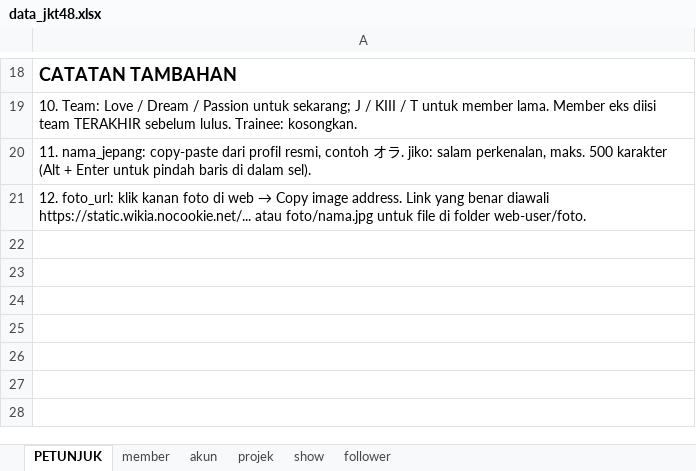
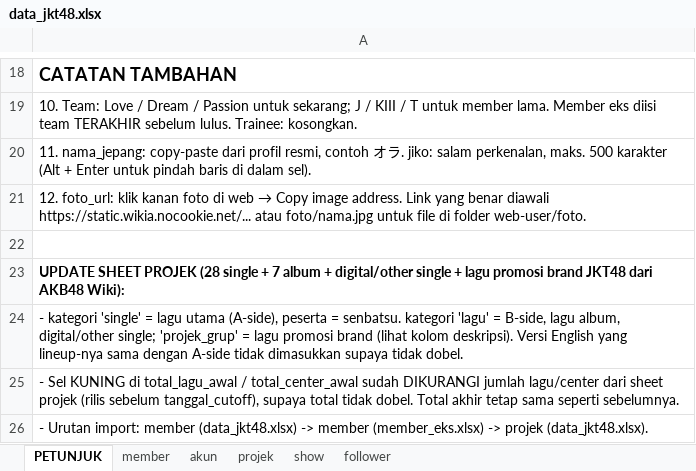
Before and after one commit to dandyfn/jkt48-fansite, an Excel workbook: backend/data_impor/data_jkt48.xlsx, sheet PETUNJUK, drawn as a sheet; only a part is shown, gaps mark what is left out; values as stored, in another font and other column widths than the file's, no borders; the diff names each change by its address in the sheet, - before the commit and + after, or states it on an @@ line.

Commit message:
add all data

```diff
--- a/backend/data_impor/data_jkt48.xlsx (sheet PETUNJUK)
+++ b/backend/data_impor/data_jkt48.xlsx (sheet PETUNJUK)
+row 22: (empty)
+row 23: UPDATE SHEET PROJEK (28 single + 7 album + digital/other single + lagu promosi brand JKT48 dari AKB48 Wiki):
+row 24: - kategori 'single' = lagu utama (A-side), peserta = senbatsu. kategori 'lagu' = B-side, lagu album, digital/other single; 'projek_grup' = lagu promosi brand (lihat kolom deskripsi). Versi English yang lineup-nya sama dengan A-side tidak dimasukkan supaya tidak dobel.
+row 25: - Sel KUNING di total_lagu_awal / total_center_awal sudah DIKURANGI jumlah lagu/center dari sheet projek (rilis sebelum tanggal_cutoff), supaya total tidak dobel. Total akhir tetap sama seperti sebelumnya.
+row 26: - Urutan import: member (data_jkt48.xlsx) -> member (member_eks.xlsx) -> projek (data_jkt48.xlsx).
```
Also changed, not shown: sheet projek, sheet member, 13 other files.
